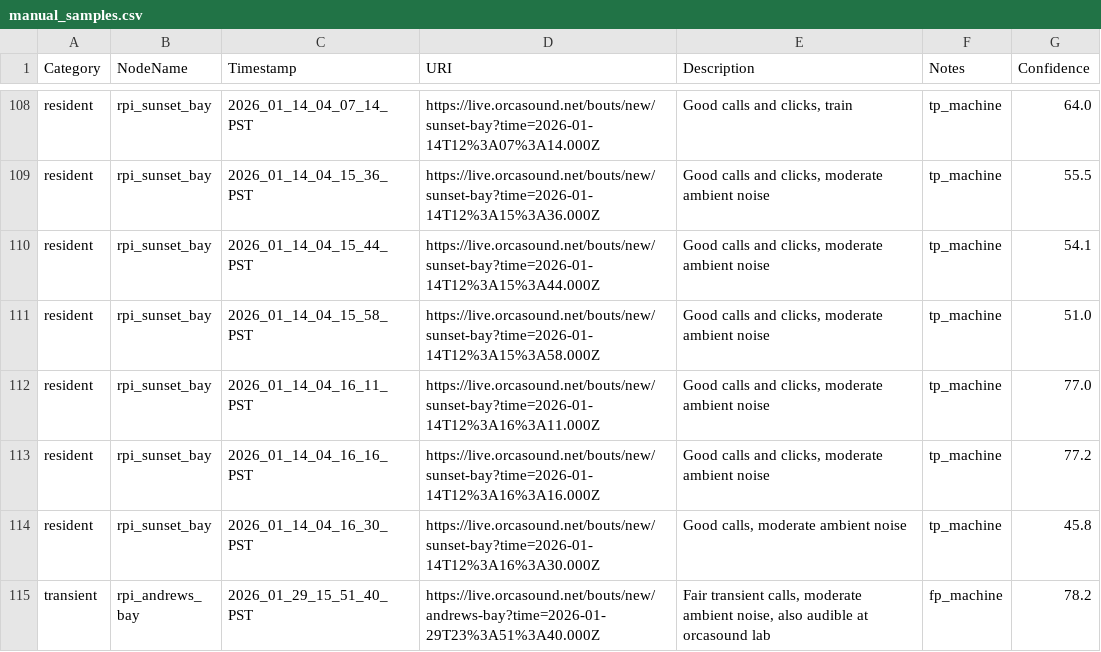
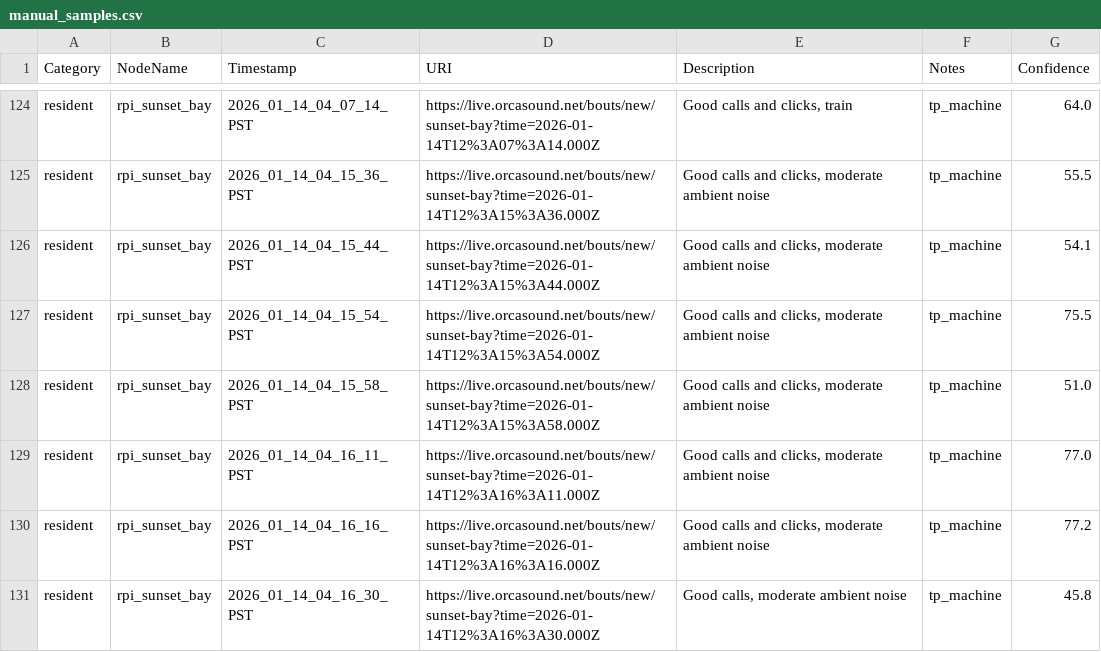
Before and after one commit to aibatchelor22/pods-ai, a CSV file: output/csv/manual_samples.csv, drawn as a sheet; only a part is shown, gaps mark what is left out; the shorter side is filled out with more unchanged rows; the diff covers the shown part only; the diff names each change by its address in the sheet, - before the commit and + after, or states it on an @@ line.

Commit message:
Add more false negatives to manual samples (#214)
* Add more false negatives to manual samples

Signed-off-by: Dave Thaler <dthaler1968@gmail.com>

* Update training_samples

Signed-off-by: Dave Thaler <dthaler1968@gmail.com>

---------

Signed-off-by: Dave Thaler <dthaler1968@gmail.com>

```diff
--- a/output/csv/manual_samples.csv
+++ b/output/csv/manual_samples.csv
+row 127: resident | rpi_sunset_bay | 2026_01_14_04_15_54_PST | https://live.orcasound.net/bouts/new/sunset-bay?time=2026-01-14T12%3A15%3A54.000Z | Good calls and clicks, moderate ambient noise | tp_machine | 75.5
```
Also changed, not shown: 19 added rows elsewhere in this file, output/csv/training_samples.csv.
